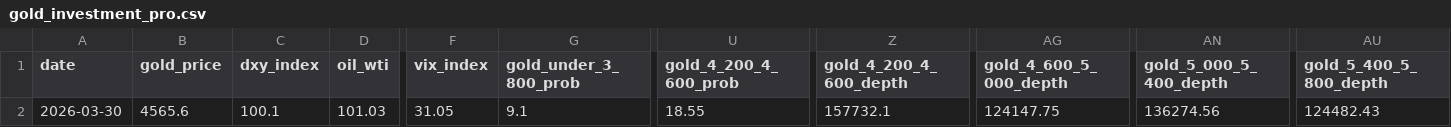
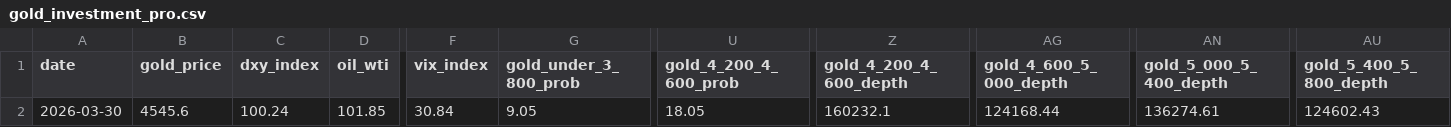
Before and after one commit to arthurcwlau/gold-price-predictor, a CSV file: gold_investment_pro.csv, drawn as a sheet; only a part is shown, gaps mark what is left out; the diff covers the shown part only; the diff names each change by its address in the sheet, - before the commit and + after, or states it on an @@ line.

```diff
--- a/gold_investment_pro.csv
+++ b/gold_investment_pro.csv
-B2 (gold_price): 4565.6
+B2 (gold_price): 4545.6
-C2 (dxy_index): 100.1
+C2 (dxy_index): 100.24
-D2 (oil_wti): 101.03
+D2 (oil_wti): 101.85
-F2 (vix_index): 31.05
+F2 (vix_index): 30.84
-G2 (gold_under_3_800_prob): 9.1
+G2 (gold_under_3_800_prob): 9.05
-U2 (gold_4_200_4_600_prob): 18.55
+U2 (gold_4_200_4_600_prob): 18.05
-Z2 (gold_4_200_4_600_depth): 157732.1
+Z2 (gold_4_200_4_600_depth): 160232.1
-AG2 (gold_4_600_5_000_depth): 124147.75
+AG2 (gold_4_600_5_000_depth): 124168.44
-AN2 (gold_5_000_5_400_depth): 136274.56
+AN2 (gold_5_000_5_400_depth): 136274.61
-AU2 (gold_5_400_5_800_depth): 124482.43
+AU2 (gold_5_400_5_800_depth): 124602.43
```
Also changed, not shown: 57 edited cells elsewhere in this file.
